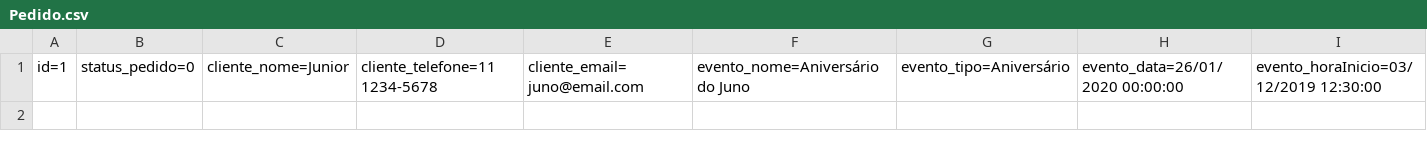
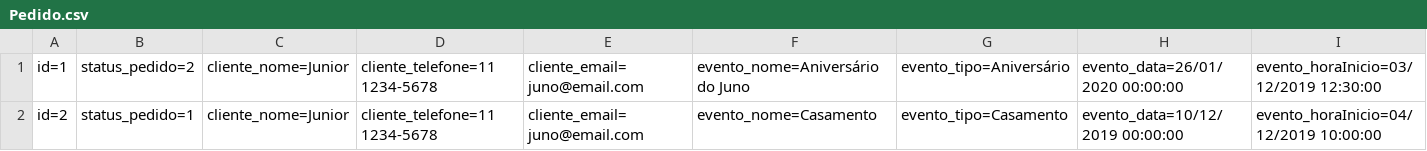
Before and after one commit to Jurandir-Junior/MVC, a CSV file: RoleTopMVC/Database/Pedido.csv, drawn as a sheet; only a part is shown; rows hold the shown columns only; the diff names each change by its address in the sheet, - before the commit and + after, or states it on an @@ line.

```diff
--- a/RoleTopMVC/Database/Pedido.csv
+++ b/RoleTopMVC/Database/Pedido.csv
-B1: status_pedido=0
+B1: status_pedido=2
+row 2: id=2 | status_pedido=1 | cliente_nome=Junior | cliente_telefone=11 1234-5678 | cliente_email=juno@email.com | evento_nome=Casamento | evento_tipo=Casamento | evento_data=10/12/2019 00:00:00 | evento_horaInicio=04/12/2019 10:00:00
```
Also changed, not shown: 28 other files.
